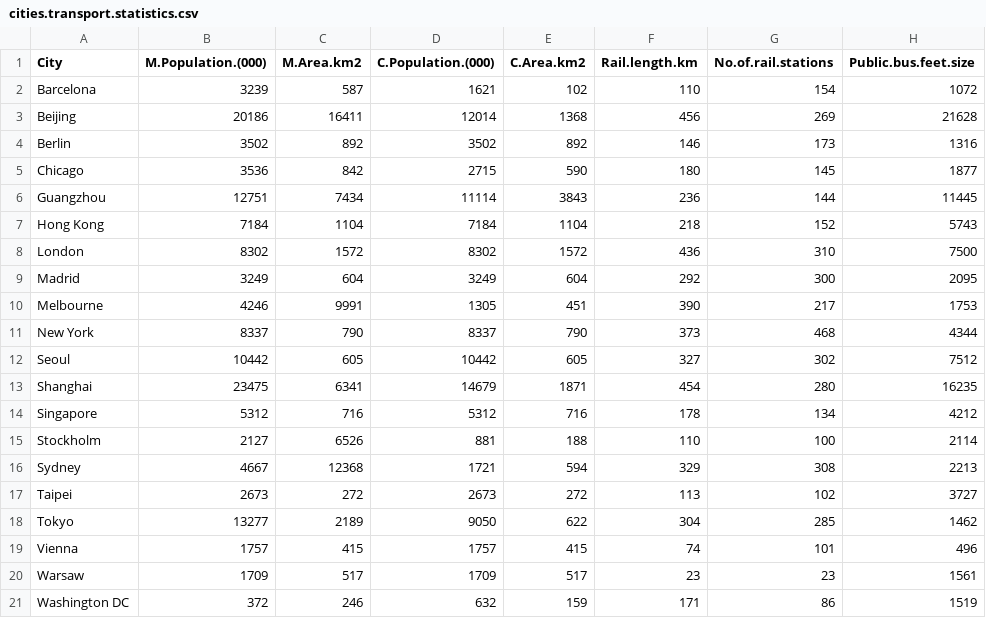
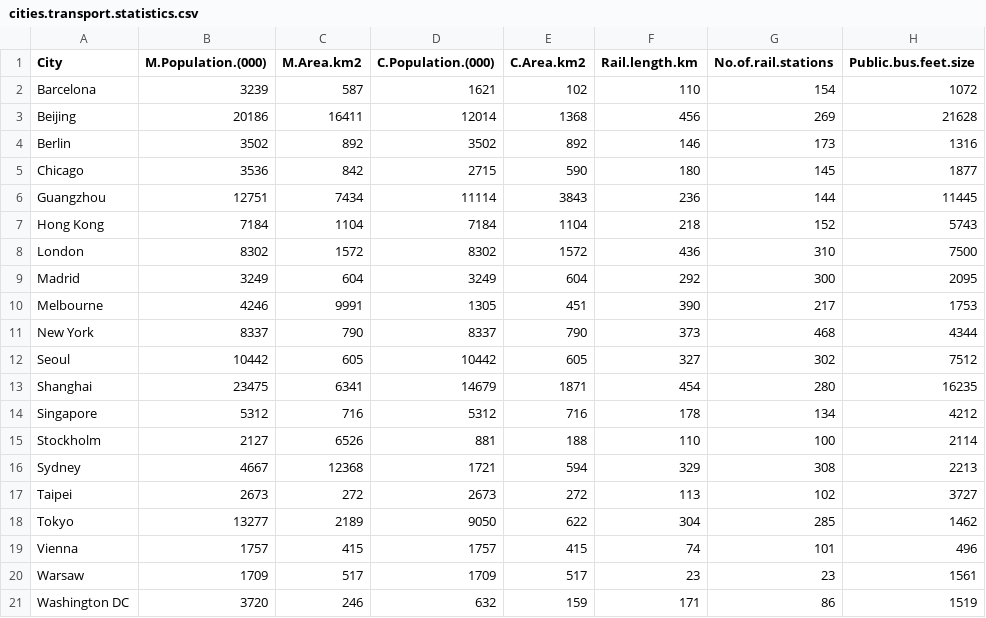
Before and after one commit to EmiliaSicari/Final_assignment, a CSV file: cities.transport.statistics.csv, drawn as a sheet; only a part is shown; the diff names each change by its address in the sheet, - before the commit and + after, or states it on an @@ line.

```diff
--- a/cities.transport.statistics.csv
+++ b/cities.transport.statistics.csv
-B21 (M.Population.(000)): 372
+B21 (M.Population.(000)): 3720
```
Also changed, not shown: 1 other file.
